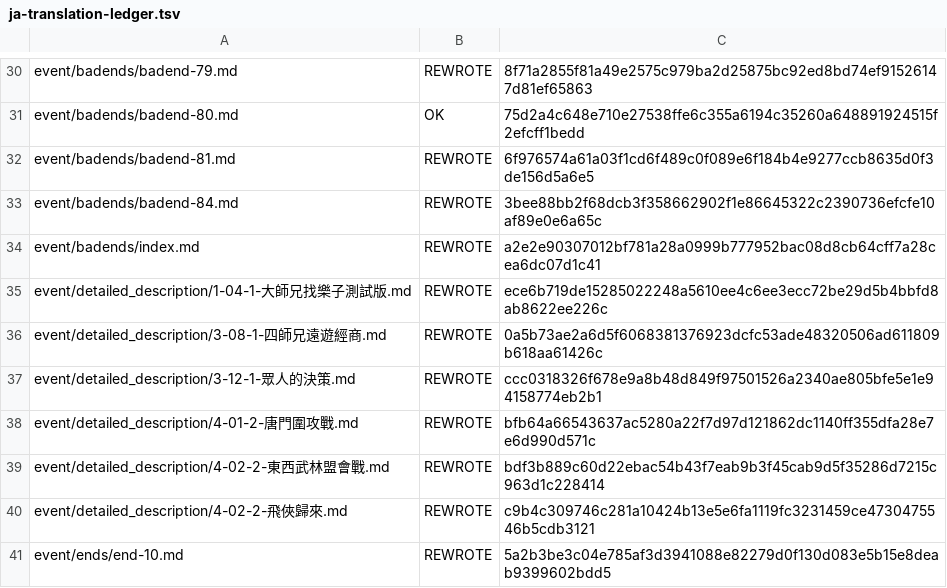
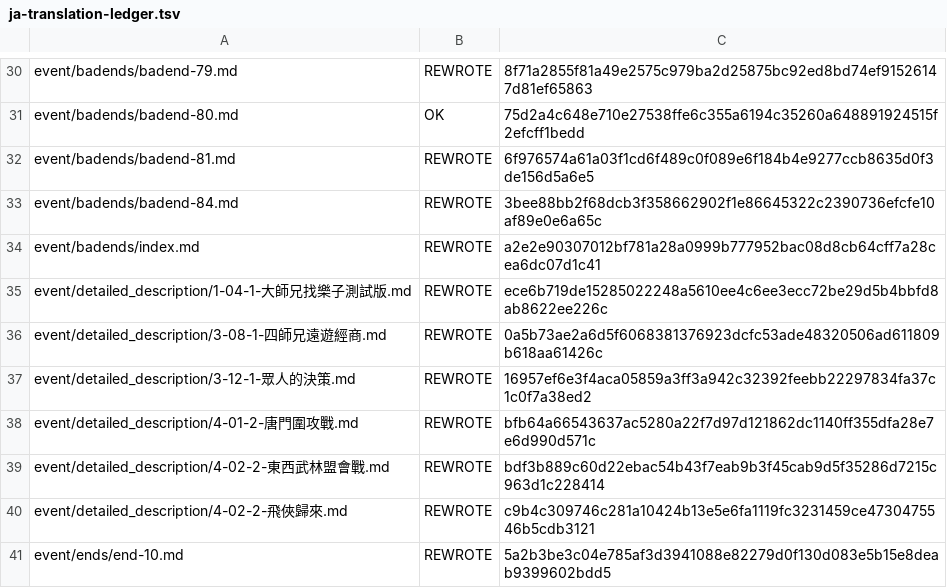
Before and after one commit to NEXTAltair/LoM-wiki, a TSV file: tools/ja-translation-ledger.tsv, drawn as a sheet; only a part is shown, gaps mark what is left out.

```diff
--- a/tools/ja-translation-ledger.tsv
+++ b/tools/ja-translation-ledger.tsv
@@ -36,3 +36,3 @@ event/detailed_description/1-04-1-大師兄找樂子測試版.md	REWROTE	ece6b71
 event/detailed_description/3-08-1-四師兄遠遊經商.md	REWROTE	0a5b73ae2a6d5f6068381376923dcfc53ade48320506ad611809b618aa61426c
-event/detailed_description/3-12-1-眾人的決策.md	REWROTE	ccc0318326f678e9a8b48d849f97501526a2340ae805bfe5e1e94158774eb2b1
+event/detailed_description/3-12-1-眾人的決策.md	REWROTE	16957ef6e3f4aca05859a3ff3a942c32392feebb22297834fa37c1c0f7a38ed2
 event/detailed_description/4-01-2-唐門圍攻戰.md	REWROTE	bfb64a66543637ac5280a22f7d97d121862dc1140ff355dfa28e7e6d990d571c
```
Also changed, not shown: 1 other file.
